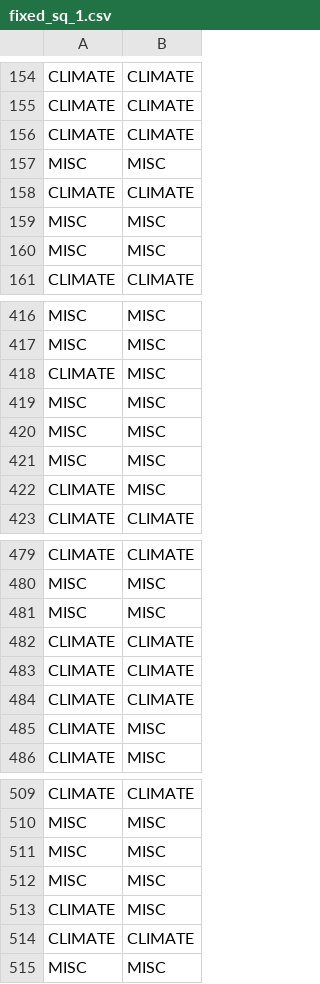
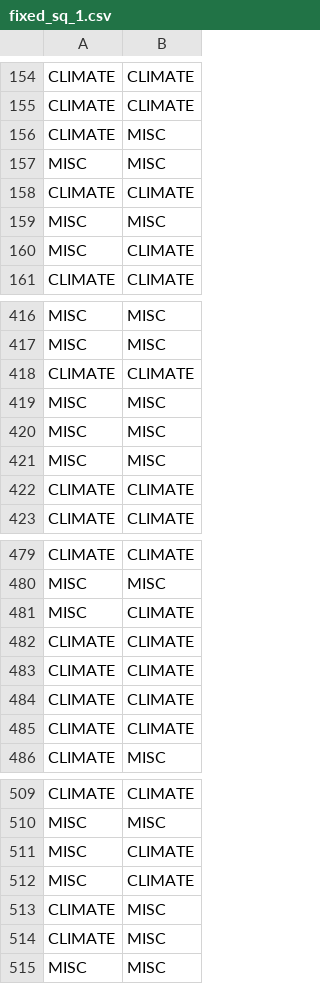
Before and after one commit to miaoyinchan/lfd_final_project, a CSV file: experiments/optimizedSVM/Output/fixed_sq_1.csv, drawn as a sheet; only a part is shown, gaps mark what is left out; the diff covers the shown part only.

```diff
--- a/experiments/optimizedSVM/Output/fixed_sq_1.csv
+++ b/experiments/optimizedSVM/Output/fixed_sq_1.csv
@@ -155,3 +155,3 @@ CLIMATE,CLIMATE
 CLIMATE,CLIMATE
-CLIMATE,CLIMATE
+CLIMATE,MISC
 MISC,MISC
@@ -159,3 +159,3 @@ CLIMATE,CLIMATE
 MISC,MISC
-MISC,MISC
+MISC,CLIMATE
 CLIMATE,CLIMATE
@@ -417,3 +417,3 @@ MISC,MISC
 MISC,MISC
-CLIMATE,MISC
+CLIMATE,CLIMATE
 MISC,MISC
@@ -421,3 +421,3 @@ MISC,MISC
 MISC,MISC
-CLIMATE,MISC
+CLIMATE,CLIMATE
 CLIMATE,CLIMATE
@@ -480,3 +480,3 @@ CLIMATE,CLIMATE
 MISC,MISC
-MISC,MISC
+MISC,CLIMATE
 CLIMATE,CLIMATE
@@ -484,3 +484,3 @@ CLIMATE,CLIMATE
 CLIMATE,CLIMATE
-CLIMATE,MISC
+CLIMATE,CLIMATE
 CLIMATE,MISC
@@ -510,6 +510,6 @@ CLIMATE,CLIMATE
 MISC,MISC
-MISC,MISC
-MISC,MISC
+MISC,CLIMATE
+MISC,CLIMATE
 CLIMATE,MISC
-CLIMATE,CLIMATE
+CLIMATE,MISC
 MISC,MISC
```
Also changed, not shown: 46 edited cells elsewhere in this file, experiments/optimizedSVM/Output/fixed_sq_100.csv, experiments/optimizedSVM/Output/results.csv, 30 other files.
